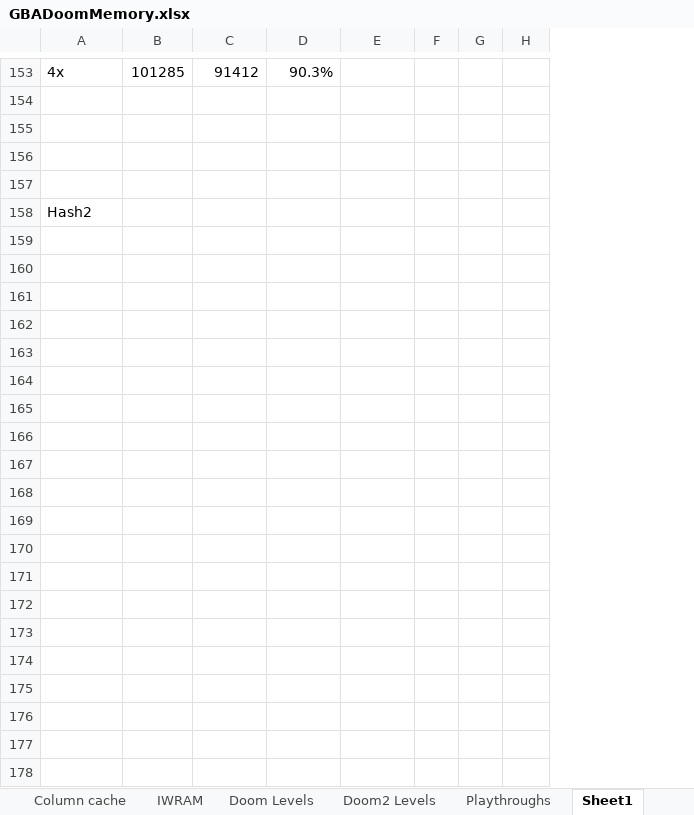
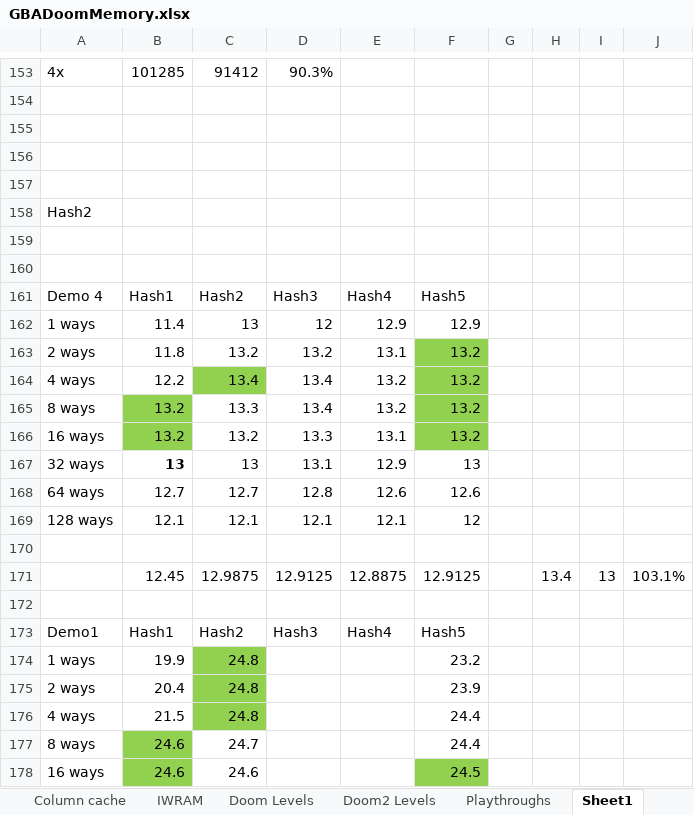
Before and after one commit to doomhack/GBADoom, an Excel workbook: GBADoomMemory.xlsx, sheet Sheet1, drawn as a sheet; only a part is shown, gaps mark what is left out; values as stored, in another font and other column widths than the file's, no borders; charts and pictures not drawn; removed rows and columns are numbered as before the commit, all else as after; the diff covers the shown part only; the diff names each change by its address in the sheet, - before the commit and + after, or states it on an @@ line.

Commit message:
Tweak column cache hash.
Slight improvement in performance. ~2%.
Should make performance a bit more consistent though.

```diff
--- a/GBADoomMemory.xlsx (sheet Sheet1)
+++ b/GBADoomMemory.xlsx (sheet Sheet1)
-column F, empty
+column F, empty
+column I, empty
+column J, empty
+row 159: (empty)
+row 160: (empty)
+row 161: Demo 4 | Hash1 | Hash2 | Hash3 | Hash4 | Hash5
+row 162: 1 ways | 11.4 | 13 | 12 | 12.9 | 12.9
+row 163: 2 ways | 11.8 | 13.2 | 13.2 | 13.1 | 13.2
+row 164: 4 ways | 12.2 | 13.4 | 13.4 | 13.2 | 13.2
+row 165: 8 ways | 13.2 | 13.3 | 13.4 | 13.2 | 13.2
+row 166: 16 ways | 13.2 | 13.2 | 13.3 | 13.1 | 13.2
+row 167: 32 ways | 13 | 13 | 13.1 | 12.9 | 13
+row 168: 64 ways | 12.7 | 12.7 | 12.8 | 12.6 | 12.6
+row 169: 128 ways | 12.1 | 12.1 | 12.1 | 12.1 | 12
+row 170: (empty)
+row 171:  | 12.45 | 12.9875 | 12.9125 | 12.8875 | 12.9125 |  | 13.4 | 13 | 103.1%
+row 172: (empty)
+row 173: Demo1 | Hash1 | Hash2 | Hash3 | Hash4 | Hash5
+row 174: 1 ways | 19.9 | 24.8 |  |  | 23.2
+row 175: 2 ways | 20.4 | 24.8 |  |  | 23.9
+row 176: 4 ways | 21.5 | 24.8 |  |  | 24.4
+row 177: 8 ways | 24.6 | 24.7 |  |  | 24.4
+row 178: 16 ways | 24.6 | 24.6 |  |  | 24.5
```
Also changed, not shown: 31 added rows elsewhere in this sheet, charts or pictures, 1 other file.
